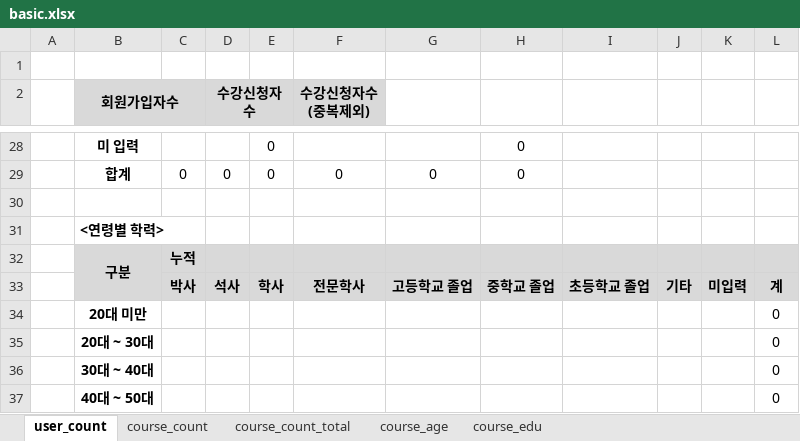
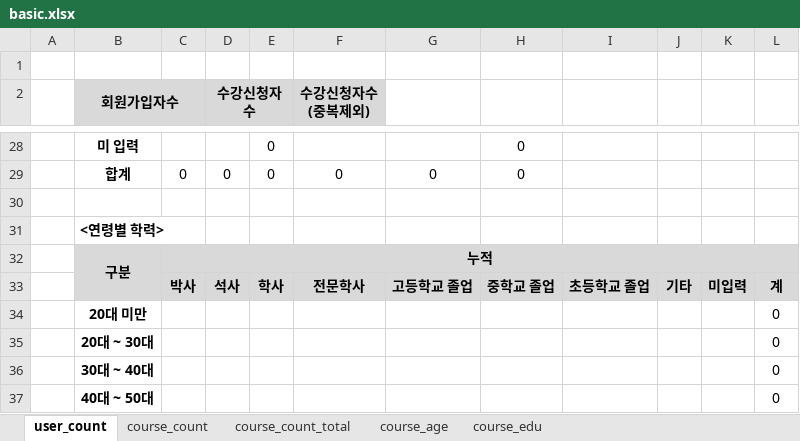
Before and after one commit to ilheeclick/edxadm_my2018_nile, an Excel workbook: static/excel/basic.xlsx, sheet user_count, drawn as a sheet; only a part is shown, gaps mark what is left out; values as stored, in another font and other column widths than the file's, no borders; the diff names each change by its address in the sheet, - before the commit and + after, or states it on an @@ line.

```diff
--- a/static/excel/basic.xlsx (sheet user_count)
+++ b/static/excel/basic.xlsx (sheet user_count)
+C32:L32 merged
```
Also changed, not shown: 1 other file.
